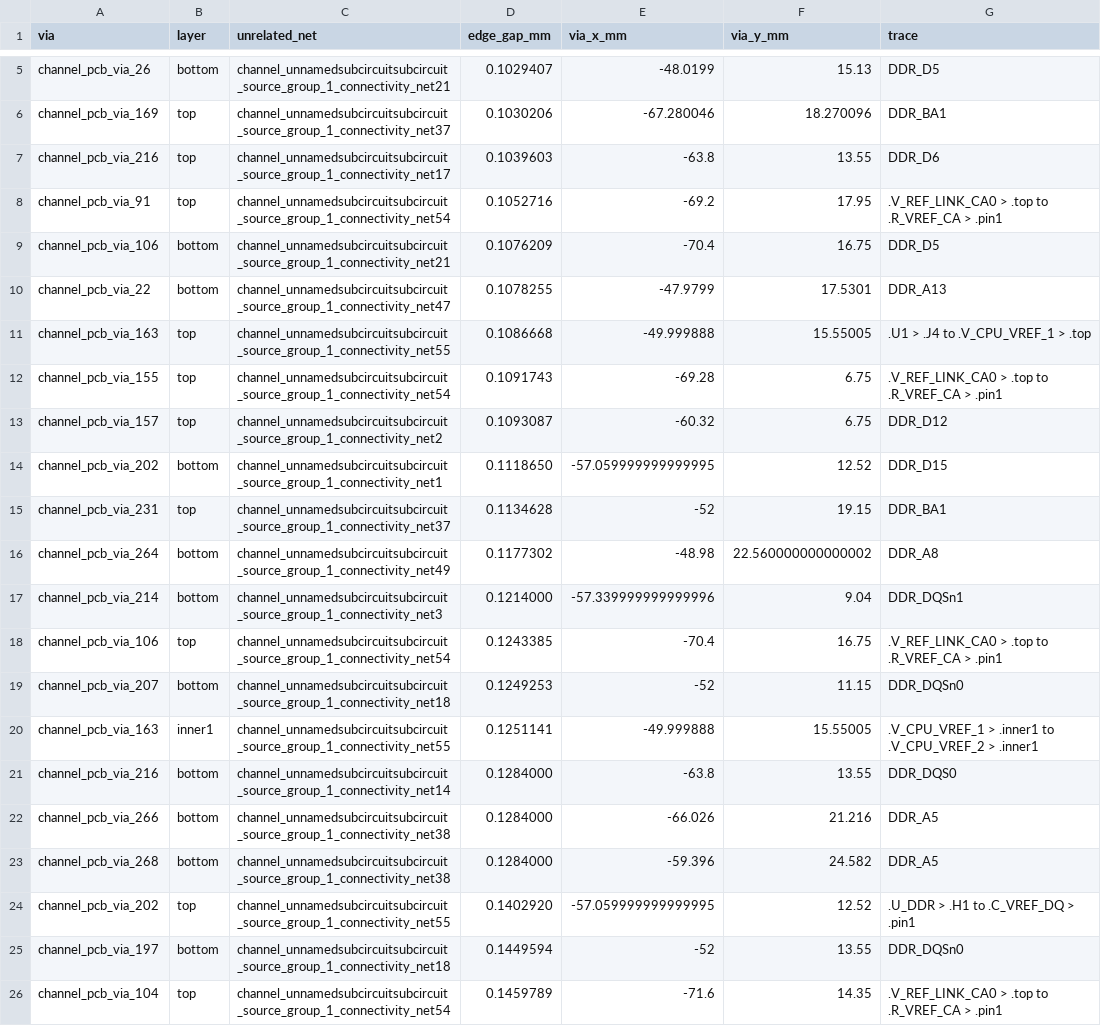
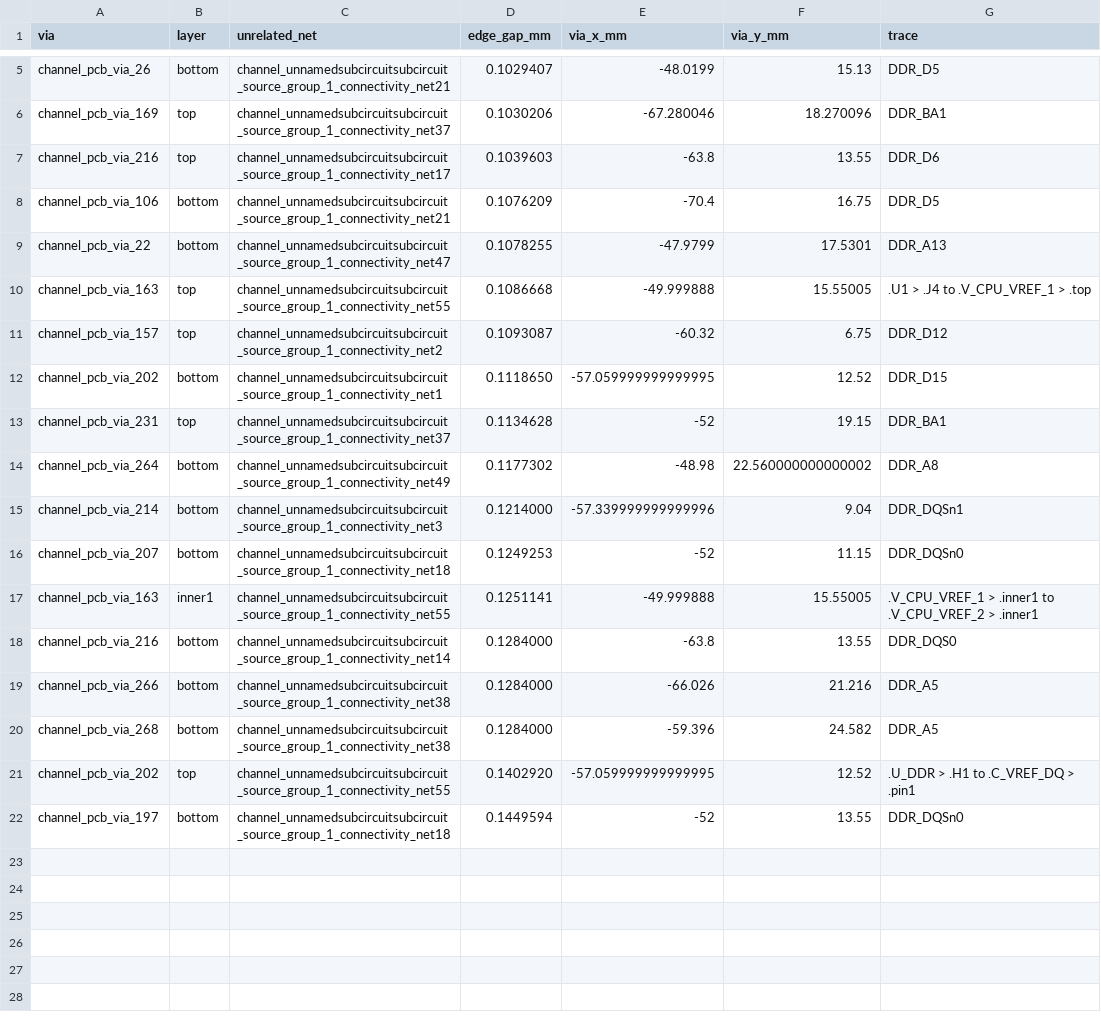
Before and after one commit to Abse2001/pixel-dash, a CSV file: checks/current-clearance.csv, drawn as a sheet; only a part is shown, gaps mark what is left out.

Commit message:
Clear four vias along the DDR address reference copper

```diff
--- a/checks/current-clearance.csv
+++ b/checks/current-clearance.csv
@@ -7,3 +7,2 @@ channel_pcb_via_169,top,channel_unnamedsubcircuitsubcircuit_source_group_1_conne
 channel_pcb_via_216,top,channel_unnamedsubcircuitsubcircuit_source_group_1_connectivity_net17,0.1039603,-63.8,13.55,DDR_D6
-channel_pcb_via_91,top,channel_unnamedsubcircuitsubcircuit_source_group_1_connectivity_net54,0.1052716,-69.2,17.95,.V_REF_LINK_CA0 > .top to .R_VREF_CA > .pin1
 channel_pcb_via_106,bottom,channel_unnamedsubcircuitsubcircuit_source_group_1_connectivity_net21,0.1076209,-70.4,16.75,DDR_D5
@@ -11,3 +10,2 @@ channel_pcb_via_22,bottom,channel_unnamedsubcircuitsubcircuit_source_group_1_con
 channel_pcb_via_163,top,channel_unnamedsubcircuitsubcircuit_source_group_1_connectivity_net55,0.1086668,-49.999888,15.55005,.U1 > .J4 to .V_CPU_VREF_1 > .top
-channel_pcb_via_155,top,channel_unnamedsubcircuitsubcircuit_source_group_1_connectivity_net54,0.1091743,-69.28,6.75,.V_REF_LINK_CA0 > .top to .R_VREF_CA > .pin1
 channel_pcb_via_157,top,channel_unnamedsubcircuitsubcircuit_source_group_1_connectivity_net2,0.1093087,-60.32,6.75,DDR_D12
@@ -17,3 +15,2 @@ channel_pcb_via_264,bottom,channel_unnamedsubcircuitsubcircuit_source_group_1_co
 channel_pcb_via_214,bottom,channel_unnamedsubcircuitsubcircuit_source_group_1_connectivity_net3,0.1214000,-57.339999999999996,9.04,DDR_DQSn1
-channel_pcb_via_106,top,channel_unnamedsubcircuitsubcircuit_source_group_1_connectivity_net54,0.1243385,-70.4,16.75,.V_REF_LINK_CA0 > .top to .R_VREF_CA > .pin1
 channel_pcb_via_207,bottom,channel_unnamedsubcircuitsubcircuit_source_group_1_connectivity_net18,0.1249253,-52,11.15,DDR_DQSn0
@@ -25,2 +22 @@ channel_pcb_via_202,top,channel_unnamedsubcircuitsubcircuit_source_group_1_conne
 channel_pcb_via_197,bottom,channel_unnamedsubcircuitsubcircuit_source_group_1_connectivity_net18,0.1449594,-52,13.55,DDR_DQSn0
-channel_pcb_via_104,top,channel_unnamedsubcircuitsubcircuit_source_group_1_connectivity_net54,0.1459789,-71.6,14.35,.V_REF_LINK_CA0 > .top to .R_VREF_CA > .pin1
```
Also changed, not shown: 2 other files.
